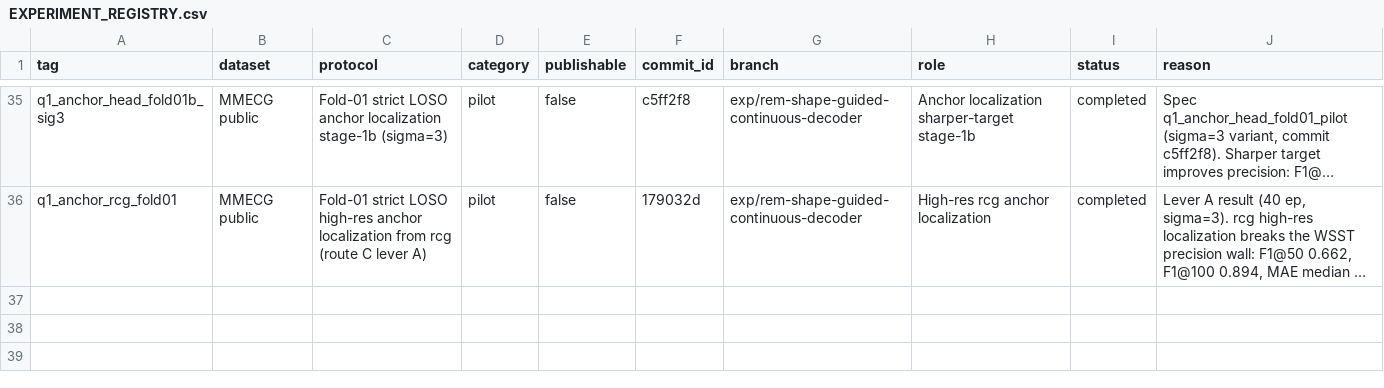
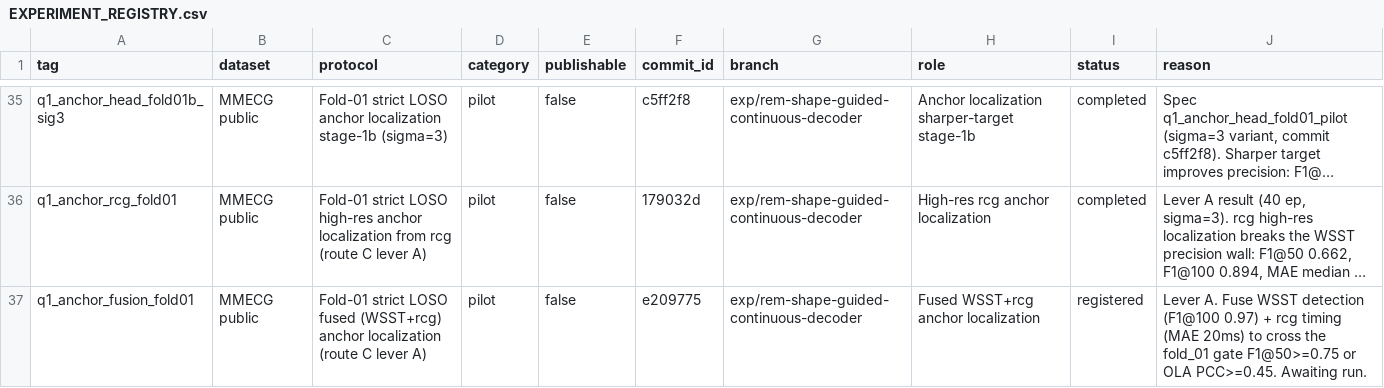
Before and after one commit to XiaoJin0501/BeatAware-Radar2ECGNet, a CSV file: experiments_mmecg/EXPERIMENT_REGISTRY.csv, drawn as a sheet; only a part is shown, gaps mark what is left out; long unchanged cells end in …; the diff names each change by its address in the sheet, - before the commit and + after, or states it on an @@ line.

Commit message:
experiments: register fold-01 fused WSST+rcg anchor localization

```diff
--- a/experiments_mmecg/EXPERIMENT_REGISTRY.csv
+++ b/experiments_mmecg/EXPERIMENT_REGISTRY.csv
+row 37: q1_anchor_fusion_fold01 | MMECG public | Fold-01 strict LOSO fused (WSST+rcg) anchor localization (route C lever A) | pilot | false | e209775 | exp/rem-shape-guided-continuous-decoder | Fused WSST+rcg anchor localization | registered | Lever A. Fuse WSST detection (F1@100 0.97) + rcg timing (MAE 20ms) to cross the fold_01 gate F1@50>=0.75 or OLA PCC>=0.45. Awaiting run.
```
